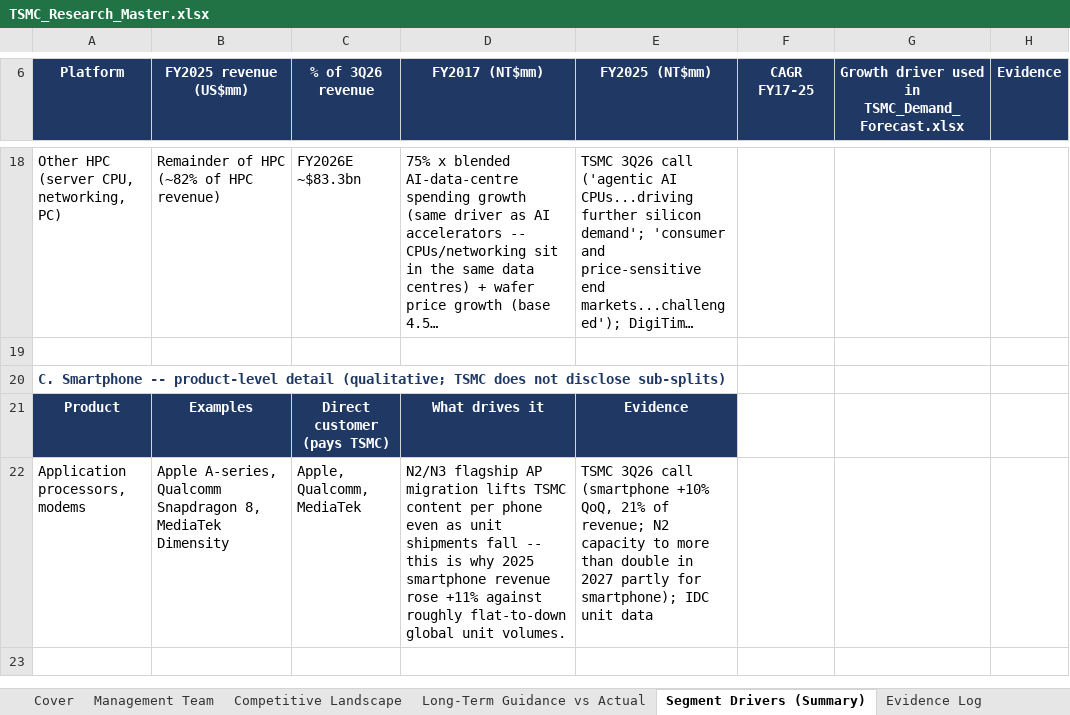
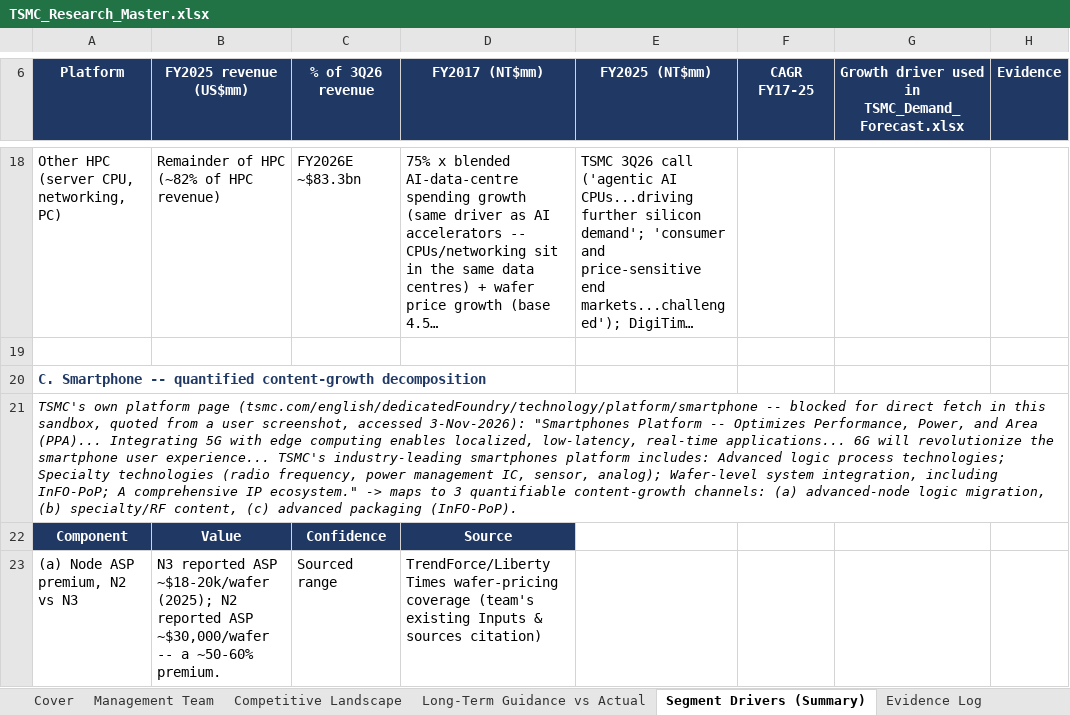
Before and after one commit to bichngocnguyenuk/Financials, an Excel workbook: TSMC_Research_Master.xlsx, sheet Segment Drivers (Summary), drawn as a sheet; only a part is shown, gaps mark what is left out; the shorter side is filled out with more unchanged rows; long unchanged cells end in …; values as stored, in another font and other column widths than the file's, no borders; removed rows and columns are numbered as before the commit, all else as after; the diff covers the shown part only; the diff names each change by its address in the sheet, - before the commit and + after, or states it on an @@ line.

```diff
--- a/TSMC_Research_Master.xlsx (sheet Segment Drivers (Summary))
+++ b/TSMC_Research_Master.xlsx (sheet Segment Drivers (Summary))
-A20 (Platform): …Smartphone -- product-level detail (qualitative; TSMC does not disclose sub-splits)
+A20 (Platform): …Smartphone -- quantified content-growth decomposition
-row 21: Product | Examples | Direct customer (pays TSMC) | What drives it | Evidence
-row 22: Application processors, modems | Apple A-series, Qualcomm Snapdragon 8, MediaTek Dimensity | Apple, Qualcomm, MediaTek | N2/N3 flagship AP migration lifts TSMC content per phone even as unit shipments fall -- this is why 2025 smartphone revenue rose +11% against roughly flat-to-down global unit volumes. | TSMC 3Q26 call (smartphone +10% QoQ, 21% of revenue; N2 capacity to more than double in 2027 partly for smartphone); IDC unit data
+row 21: TSMC's own platform page (tsmc.com/english/dedicatedFoundry/technology/platform/smartphone -- blocked for direct fetch in this sandbox, quoted from a user screenshot, accessed 3-Nov-2026): "Smartphones Platform -- Optimizes Performance, Power, and Area (PPA)... Integrating 5G with edge computing enables localized, low-latency, real-time applications... 6G will revolutionize the smartphone user experience... TSMC's industry-leading smartphones platform includes: Advanced logic process technologies; Specialty technologies (radio frequency, power management IC, sensor, analog); Wafer-level system integration, including InFO-PoP; A comprehensive IP ecosystem." -> maps to 3 quantifiable content-growth channels: (a) advanced-node logic migration, (b) specialty/RF content, (c) advanced packaging (InFO-PoP).
+row 22: Component | Value | Confidence | Source
+row 23: (a) Node ASP premium, N2 vs N3 | N3 reported ASP ~$18-20k/wafer (2025); N2 reported ASP ~$30,000/wafer -- a ~50-60% premium. | Sourced range | TrendForce/Liberty Times wafer-pricing coverage (team's existing Inputs & sources citation)
```
Also changed, not shown: 98 added rows, 1 edited cell, cell formats and merged cells elsewhere in this sheet, sheet Evidence Log, sheet Cover.
